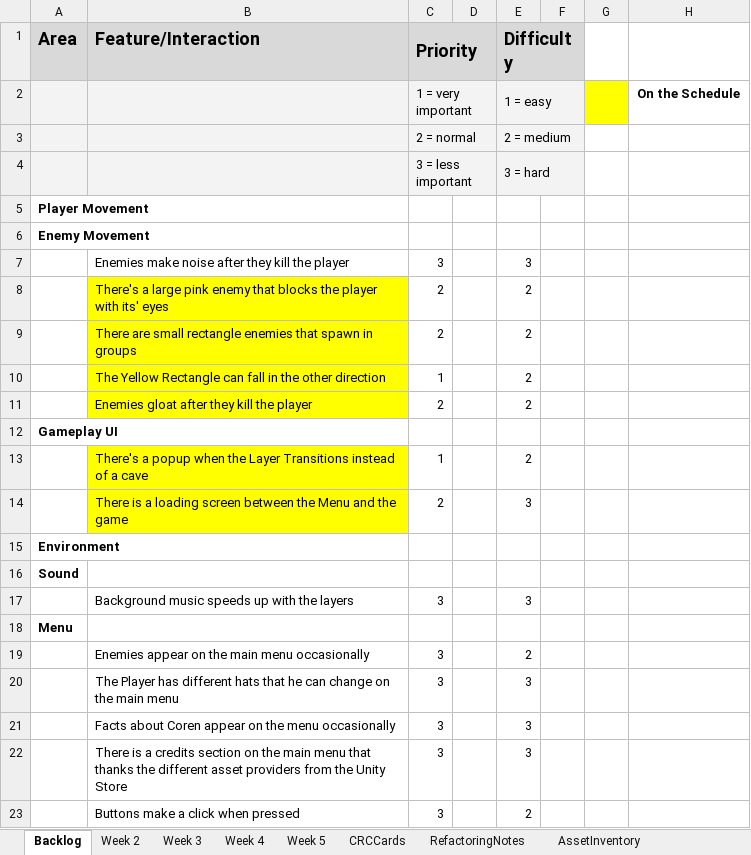
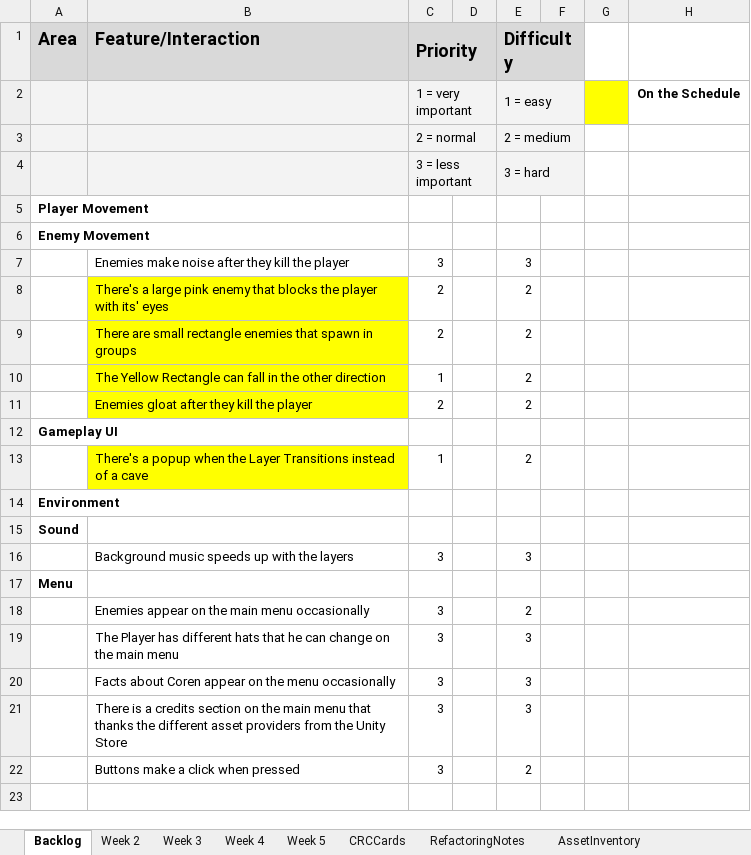
Before and after one commit to haziboro/CoreRun, an Excel workbook: BacklogTasks.xlsx, sheet Backlog, drawn as a sheet; values as stored, in another font and other column widths than the file's, no borders; the diff names each change by its address in the sheet, - before the commit and + after, or states it on an @@ line.

Commit message:
Load Screen finished
Added Graphics to load screen, with randomly colorized text and an easily changed image sprite.

```diff
--- a/BacklogTasks.xlsx (sheet Backlog)
+++ b/BacklogTasks.xlsx (sheet Backlog)
-row 14:  | There is a loading screen between the Menu and the game | 2 |  | 3
```
Also changed, not shown: sheet Week 4, 23 other files.
